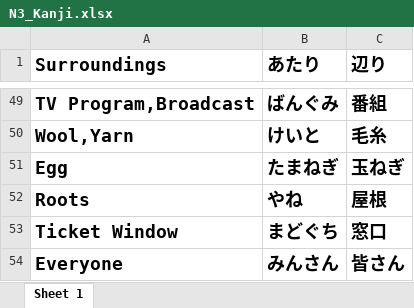
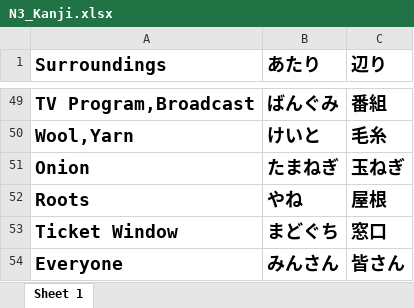
Before and after one commit to balub/Kanji-Whatsapp-Bot, an Excel workbook: N3_Kanji.xlsx, sheet Sheet 1, drawn as a sheet; only a part is shown, gaps mark what is left out; values as stored, in another font and other column widths than the file's, no borders; the diff names each change by its address in the sheet, - before the commit and + after, or states it on an @@ line.

Commit message:
correct vocab mistake in n3 res file

```diff
--- a/N3_Kanji.xlsx (sheet Sheet 1)
+++ b/N3_Kanji.xlsx (sheet Sheet 1)
-A51 (Surroundings): Egg
+A51 (Surroundings): Onion
```
